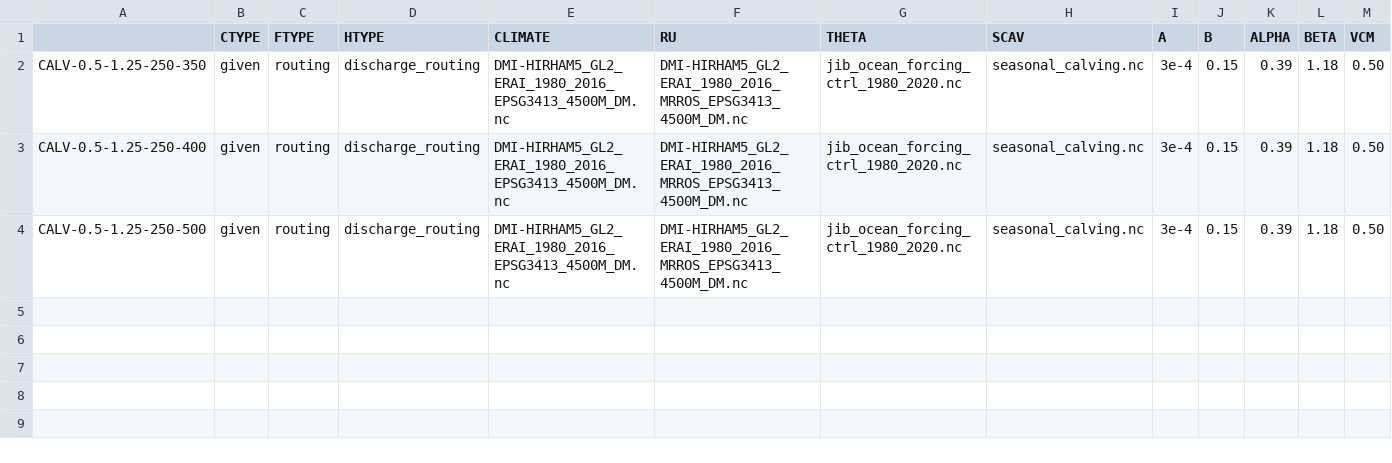
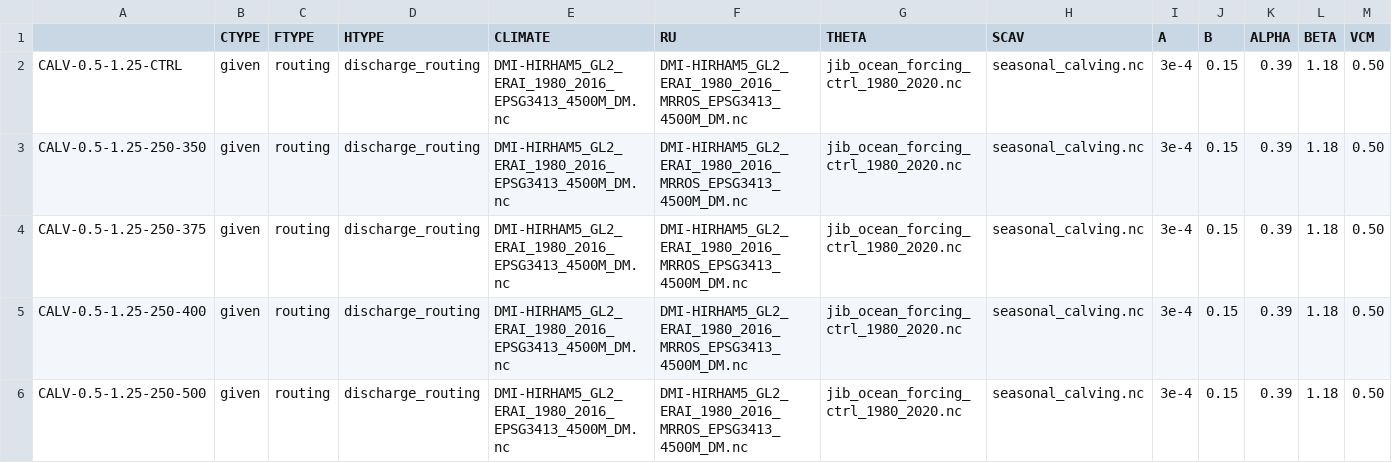
Before and after one commit to pism/pism-greenland, a CSV file: uncertainty_qunatification/jib_calving_threshold.csv, drawn as a sheet; only a part is shown; rows hold the shown columns only; the diff names each change by its address in the sheet, - before the commit and + after, or states it on an @@ line.

Commit message:
work on calving

```diff
--- a/uncertainty_qunatification/jib_calving_threshold.csv
+++ b/uncertainty_qunatification/jib_calving_threshold.csv
+row 2: CALV-0.5-1.25-CTRL | given | routing | discharge_routing | DMI-HIRHAM5_GL2_ERAI_1980_2016_EPSG3413_4500M_DM.nc | DMI-HIRHAM5_GL2_ERAI_1980_2016_MRROS_EPSG3413_4500M_DM.nc | jib_ocean_forcing_ctrl_1980_2020.nc | seasonal_calving.nc | 3e-4 | 0.15 | 0.39 | 1.18 | 0.50
+row 4: CALV-0.5-1.25-250-375 | given | routing | discharge_routing | DMI-HIRHAM5_GL2_ERAI_1980_2016_EPSG3413_4500M_DM.nc | DMI-HIRHAM5_GL2_ERAI_1980_2016_MRROS_EPSG3413_4500M_DM.nc | jib_ocean_forcing_ctrl_1980_2020.nc | seasonal_calving.nc | 3e-4 | 0.15 | 0.39 | 1.18 | 0.50
```
Also changed, not shown: 3 other files.
